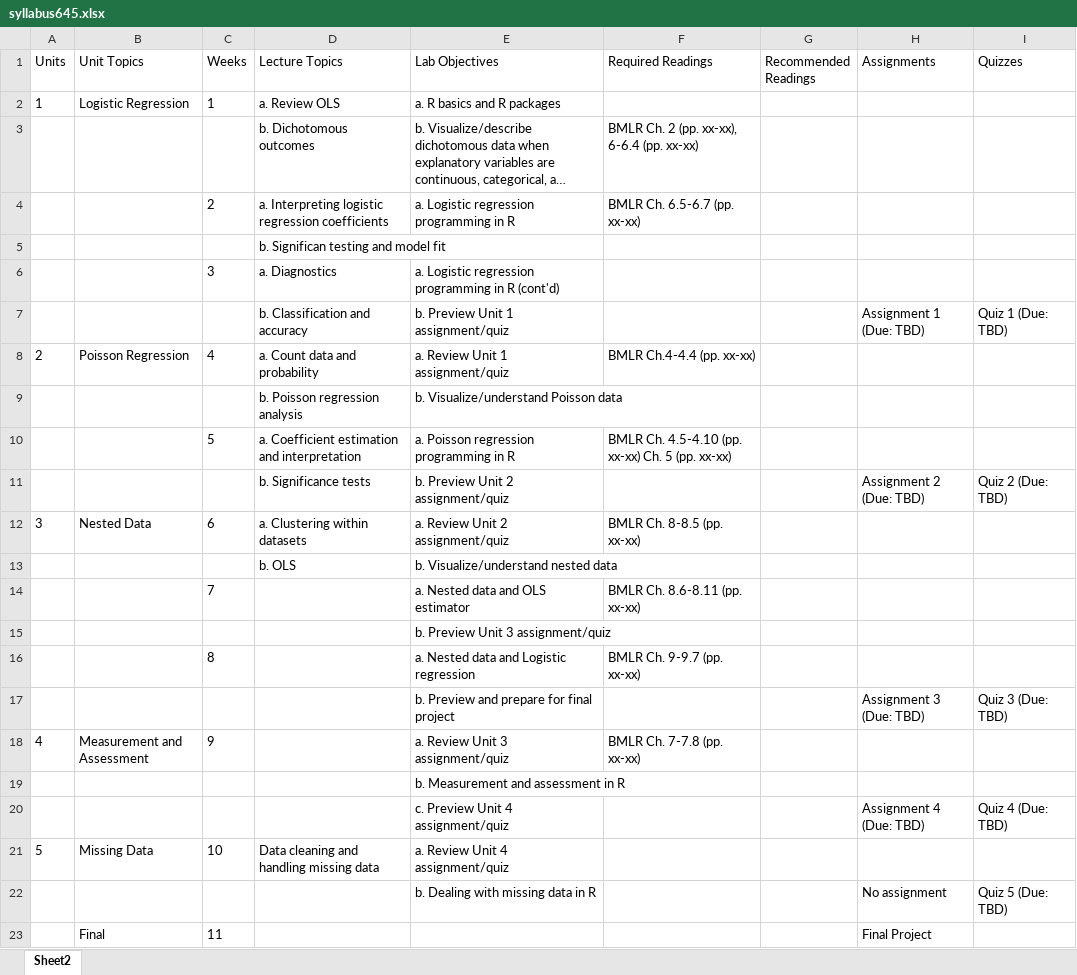
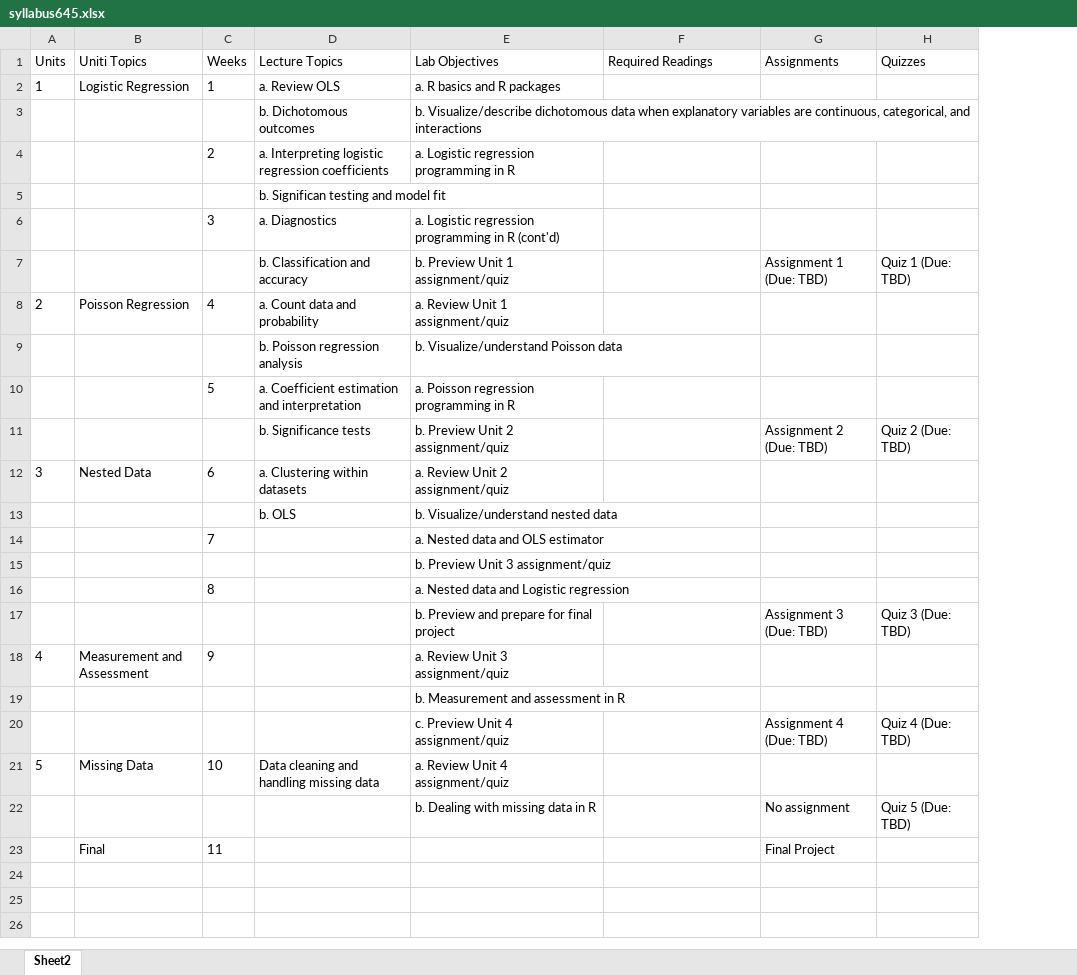
Before and after one commit to uo-educ-quant/645, an Excel workbook: data/syllabus645.xlsx, sheet Sheet2, drawn as a sheet; long unchanged cells end in …; values as stored, in another font and other column widths than the file's, no borders; the diff names each change by its address in the sheet, - before the commit and + after, or states it on an @@ line.

Commit message:
final project/datasets

```diff
--- a/data/syllabus645.xlsx (sheet Sheet2)
+++ b/data/syllabus645.xlsx (sheet Sheet2)
-column G (Recommended Readings), empty
-B1: Unit Topics
+B1: Uniti Topics
-F3 (Required Readings): BMLR Ch. 2 (pp. xx-xx), 6-6.4 (pp. xx-xx)
+F3 (Required Readings): (empty)
-F4 (Required Readings): BMLR Ch. 6.5-6.7 (pp. xx-xx)
+F4 (Required Readings): (empty)
-F8 (Required Readings): BMLR Ch.4-4.4 (pp. xx-xx)
+F8 (Required Readings): (empty)
-F10 (Required Readings): BMLR Ch. 4.5-4.10 (pp. xx-xx) Ch. 5 (pp. xx-xx)
+F10 (Required Readings): (empty)
-F12 (Required Readings): BMLR Ch. 8-8.5 (pp. xx-xx)
+F12 (Required Readings): (empty)
-F14 (Required Readings): BMLR Ch. 8.6-8.11 (pp. xx-xx)
+F14 (Required Readings): (empty)
-F16 (Required Readings): BMLR Ch. 9-9.7 (pp. xx-xx)
+F16 (Required Readings): (empty)
-F18 (Required Readings): BMLR Ch. 7-7.8 (pp. xx-xx)
+F18 (Required Readings): (empty)
```
Also changed, not shown: 20 other files.
